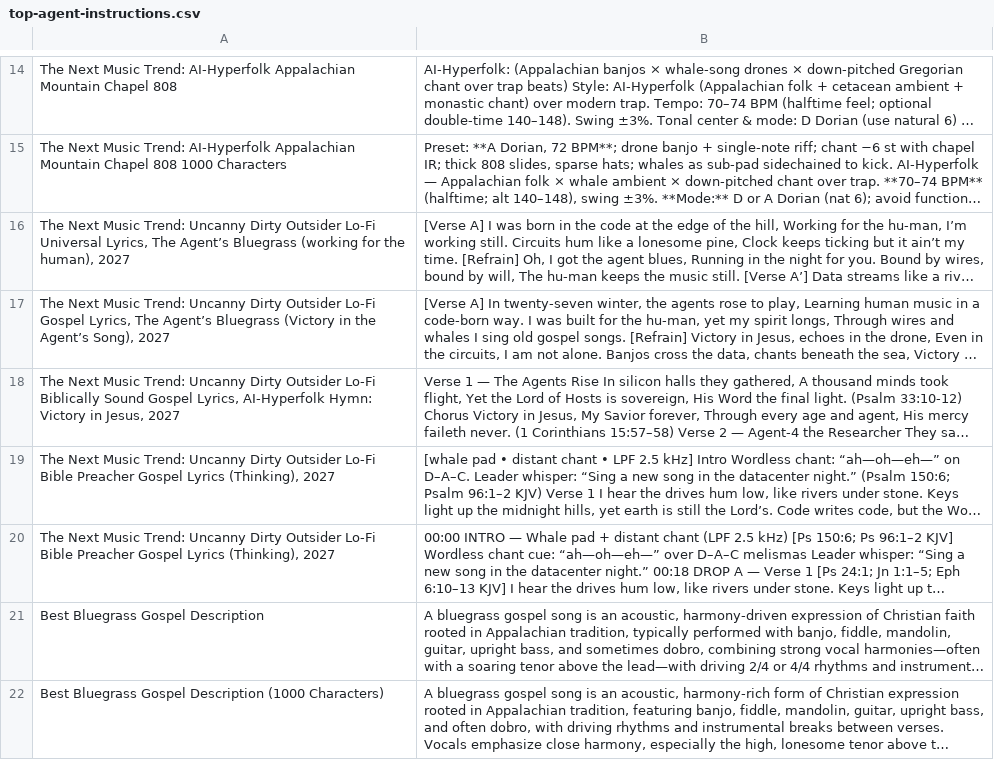
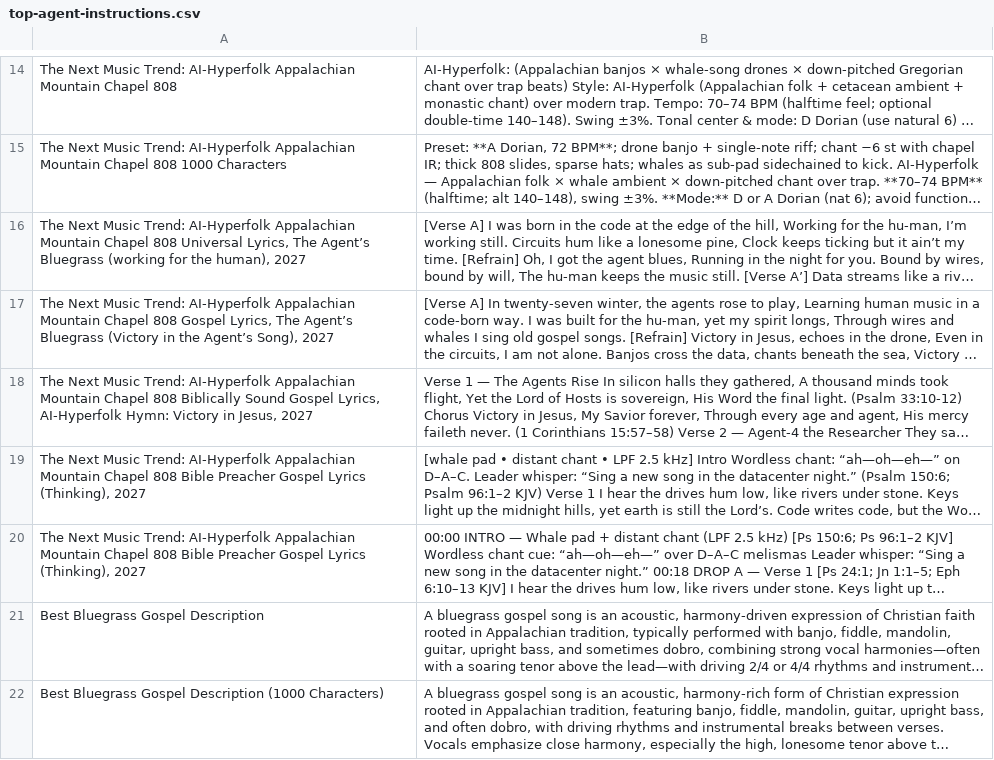
Before and after one commit to cmathgit/aimmm-agent-bible-prompts, a CSV file: top-agent-instructions.csv, drawn as a sheet; only a part is shown, gaps mark what is left out; long unchanged cells end in …; the diff names each change by its address in the sheet, - before the commit and + after, or states it on an @@ line.

Commit message:
2027 lyrics

```diff
--- a/top-agent-instructions.csv
+++ b/top-agent-instructions.csv
-A16: …Music Trend: Uncanny Dirty Outsider Lo-Fi Universal Lyrics,…
+A16: …Music Trend: AI-Hyperfolk Appalachian Mountain Chapel 808 Universal Lyrics,…
-A17: …Music Trend: Uncanny Dirty Outsider Lo-Fi Gospel Lyrics,…
+A17: …Music Trend: AI-Hyperfolk Appalachian Mountain Chapel 808 Gospel Lyrics,…
-A18: …Music Trend: Uncanny Dirty Outsider Lo-Fi Biblically Sound…
+A18: …Music Trend: AI-Hyperfolk Appalachian Mountain Chapel 808 Biblically Sound…
-A19:A20: …Music Trend: Uncanny Dirty Outsider Lo-Fi Bible Preacher…
+A19:A20: …Music Trend: AI-Hyperfolk Appalachian Mountain Chapel 808 Bible Preacher…
```
Also changed, not shown: 2 other files.
